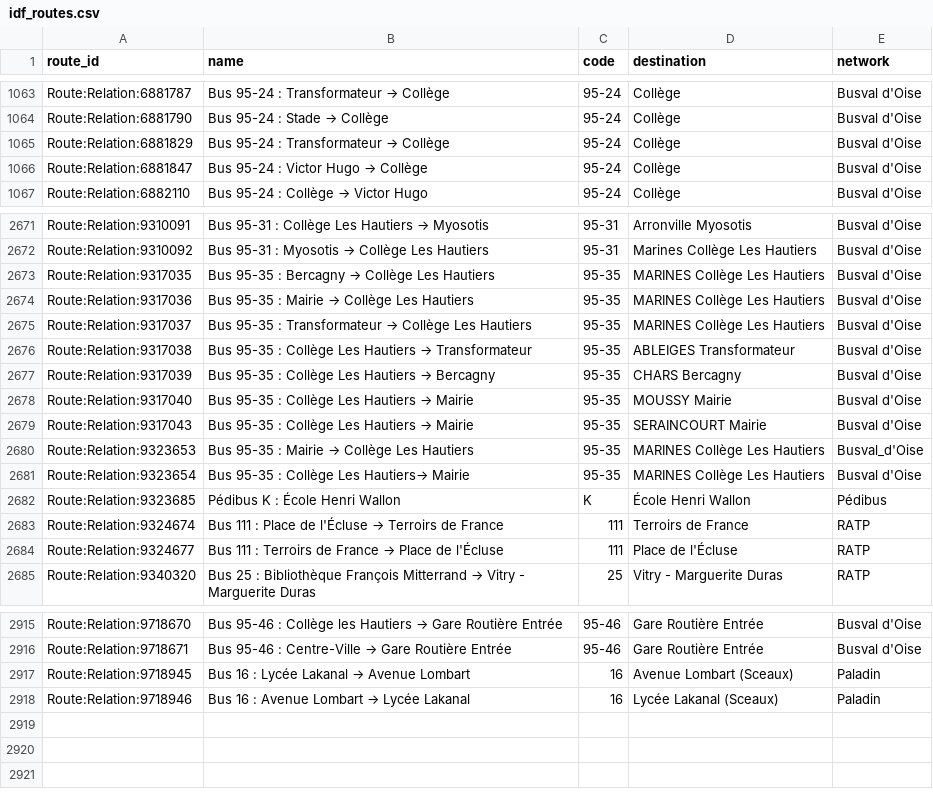
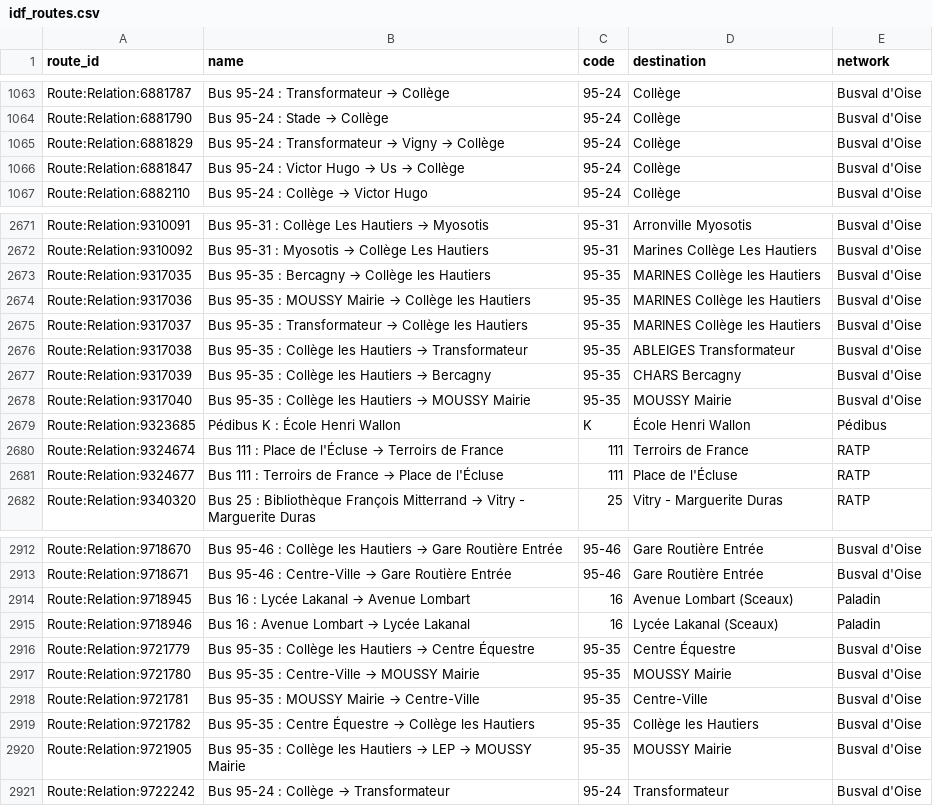
Before and after one commit to Jungle-Bus/ref-fr-STIF, a CSV file: data/idf_routes.csv, drawn as a sheet; only a part is shown, gaps mark what is left out.

```diff
--- a/data/idf_routes.csv
+++ b/data/idf_routes.csv
@@ -1064,4 +1064,4 @@ Route:Relation:6881787,Bus 95-24 : Transformateur → Collège,95-24,Collège,Bu
 Route:Relation:6881790,Bus 95-24 : Stade → Collège,95-24,Collège,Busval d'Oise
-Route:Relation:6881829,Bus 95-24 : Transformateur → Collège,95-24,Collège,Busval d'Oise
-Route:Relation:6881847,Bus 95-24 : Victor Hugo → Collège,95-24,Collège,Busval d'Oise
+Route:Relation:6881829,Bus 95-24 : Transformateur → Vigny → Collège,95-24,Collège,Busval d'Oise
+Route:Relation:6881847,Bus 95-24 : Victor Hugo → Us → Collège,95-24,Collège,Busval d'Oise
 Route:Relation:6882110,Bus 95-24 : Collège → Victor Hugo,95-24,Collège,Busval d'Oise
@@ -2672,11 +2672,8 @@ Route:Relation:9310091,Bus 95-31 : Collège Les Hautiers → Myosotis,95-31,Arro
 Route:Relation:9310092,Bus 95-31 : Myosotis → Collège Les Hautiers,95-31,Marines Collège Les Hautiers,Busval d'Oise
-Route:Relation:9317035,Bus 95-35 : Bercagny → Collège Les Hautiers,95-35,MARINES Collège Les Hautiers,Busval d'Oise
-Route:Relation:9317036,Bus 95-35 : Mairie → Collège Les Hautiers,95-35,MARINES Collège Les Hautiers,Busval d'Oise
-Route:Relation:9317037,Bus 95-35 : Transformateur → Collège Les Hautiers,95-35,MARINES Collège Les Hautiers,Busval d'Oise
-Route:Relation:9317038,Bus 95-35 : Collège Les Hautiers → Transformateur,95-35,ABLEIGES Transformateur,Busval d'Oise
-Route:Relation:9317039,Bus 95-35 : Collège Les Hautiers → Bercagny,95-35,CHARS Bercagny,Busval d'Oise
-Route:Relation:9317040,Bus 95-35 : Collège Les Hautiers → Mairie,95-35,MOUSSY Mairie,Busval d'Oise
-Route:Relation:9317043,Bus 95-35 : Collège Les Hautiers → Mairie,95-35,SERAINCOURT Mairie,Busval d'Oise
-Route:Relation:9323653,Bus 95-35 : Mairie → Collège Les Hautiers,95-35,MARINES Collège Les Hautiers,Busval_d'Oise
-Route:Relation:9323654,Bus 95-35 : Collège Les Hautiers→ Mairie,95-35,MARINES Collège Les Hautiers,Busval d'Oise
+Route:Relation:9317035,Bus 95-35 : Bercagny → Collège les Hautiers,95-35,MARINES Collège les Hautiers,Busval d'Oise
+Route:Relation:9317036,Bus 95-35 : MOUSSY Mairie → Collège les Hautiers,95-35,MARINES Collège les Hautiers,Busval d'Oise
+Route:Relation:9317037,Bus 95-35 : Transformateur → Collège les Hautiers,95-35,MARINES Collège les Hautiers,Busval d'Oise
+Route:Relation:9317038,Bus 95-35 : Collège les Hautiers → Transformateur,95-35,ABLEIGES Transformateur,Busval d'Oise
+Route:Relation:9317039,Bus 95-35 : Collège les Hautiers → Bercagny,95-35,CHARS Bercagny,Busval d'Oise
+Route:Relation:9317040,Bus 95-35 : Collège les Hautiers → MOUSSY Mairie,95-35,MOUSSY Mairie,Busval d'Oise
 Route:Relation:9323685,Pédibus K : École Henri Wallon,K,École Henri Wallon,Pédibus
@@ -2918 +2915,7 @@ Route:Relation:9718945,Bus 16 : Lycée Lakanal → Avenue Lombart,16,Avenue Lomb
 Route:Relation:9718946,Bus 16 : Avenue Lombart → Lycée Lakanal,16,Lycée Lakanal (Sceaux),Paladin
+Route:Relation:9721779,Bus 95-35 : Collège les Hautiers → Centre Équestre,95-35,Centre Équestre,Busval d'Oise
+Route:Relation:9721780,Bus 95-35 : Centre-Ville → MOUSSY Mairie,95-35,MOUSSY Mairie,Busval d'Oise
+Route:Relation:9721781,Bus 95-35 : MOUSSY Mairie → Centre-Ville,95-35,Centre-Ville,Busval d'Oise
+Route:Relation:9721782,Bus 95-35 : Centre Équestre → Collège les Hautiers,95-35,Collège les Hautiers,Busval d'Oise
+Route:Relation:9721905,Bus 95-35 : Collège les Hautiers → LEP → MOUSSY Mairie,95-35,MOUSSY Mairie,Busval d'Oise
+Route:Relation:9722242,Bus 95-24 : Collège → Transformateur,95-24,Transformateur,Busval d'Oise
```
Also changed, not shown: data/lignes.csv, data/osm_missing_lines.csv, 4 other files.
